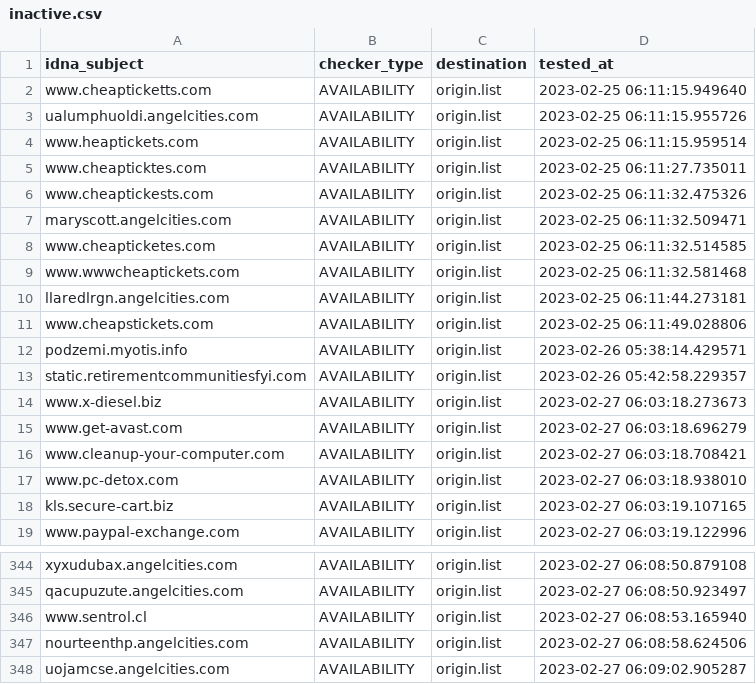
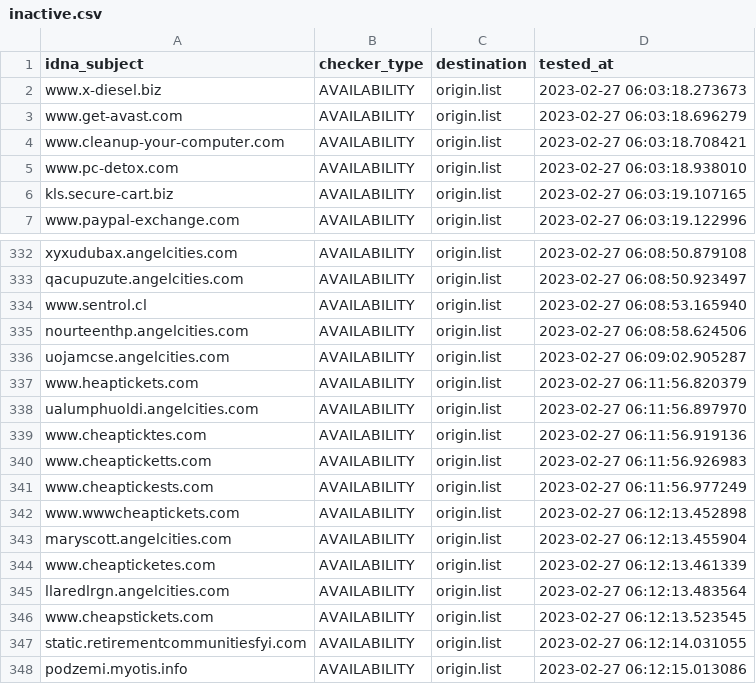
Before and after one commit to dead-hosts/add.Risk_git_FadeMind, a CSV file: .pyfunceble/inactive.csv, drawn as a sheet; only a part is shown, gaps mark what is left out; removed rows and columns are numbered as before the commit, all else as after; the diff names each change by its address in the sheet, - before the commit and + after, or states it on an @@ line.

```diff
--- a/.pyfunceble/inactive.csv
+++ b/.pyfunceble/inactive.csv
-row 2: www.cheapticketts.com | AVAILABILITY | origin.list | 2023-02-25 06:11:15.949640
-row 3: ualumphuoldi.angelcities.com | AVAILABILITY | origin.list | 2023-02-25 06:11:15.955726
-row 4: www.heaptickets.com | AVAILABILITY | origin.list | 2023-02-25 06:11:15.959514
-row 5: www.cheapticktes.com | AVAILABILITY | origin.list | 2023-02-25 06:11:27.735011
-row 6: www.cheaptickests.com | AVAILABILITY | origin.list | 2023-02-25 06:11:32.475326
-row 7: maryscott.angelcities.com | AVAILABILITY | origin.list | 2023-02-25 06:11:32.509471
-row 8: www.cheapticketes.com | AVAILABILITY | origin.list | 2023-02-25 06:11:32.514585
-row 9: www.wwwcheaptickets.com | AVAILABILITY | origin.list | 2023-02-25 06:11:32.581468
-row 10: llaredlrgn.angelcities.com | AVAILABILITY | origin.list | 2023-02-25 06:11:44.273181
-row 11: www.cheapstickets.com | AVAILABILITY | origin.list | 2023-02-25 06:11:49.028806
-row 12: podzemi.myotis.info | AVAILABILITY | origin.list | 2023-02-26 05:38:14.429571
-row 13: static.retirementcommunitiesfyi.com | AVAILABILITY | origin.list | 2023-02-26 05:42:58.229357
+row 337: www.heaptickets.com | AVAILABILITY | origin.list | 2023-02-27 06:11:56.820379
+row 338: ualumphuoldi.angelcities.com | AVAILABILITY | origin.list | 2023-02-27 06:11:56.897970
+row 339: www.cheapticktes.com | AVAILABILITY | origin.list | 2023-02-27 06:11:56.919136
+row 340: www.cheapticketts.com | AVAILABILITY | origin.list | 2023-02-27 06:11:56.926983
+row 341: www.cheaptickests.com | AVAILABILITY | origin.list | 2023-02-27 06:11:56.977249
+row 342: www.wwwcheaptickets.com | AVAILABILITY | origin.list | 2023-02-27 06:12:13.452898
+row 343: maryscott.angelcities.com | AVAILABILITY | origin.list | 2023-02-27 06:12:13.455904
+row 344: www.cheapticketes.com | AVAILABILITY | origin.list | 2023-02-27 06:12:13.461339
+row 345: llaredlrgn.angelcities.com | AVAILABILITY | origin.list | 2023-02-27 06:12:13.483564
+row 346: www.cheapstickets.com | AVAILABILITY | origin.list | 2023-02-27 06:12:13.523545
+row 347: static.retirementcommunitiesfyi.com | AVAILABILITY | origin.list | 2023-02-27 06:12:14.031055
+row 348: podzemi.myotis.info | AVAILABILITY | origin.list | 2023-02-27 06:12:15.013086
```
Also changed, not shown: 11 other files.
